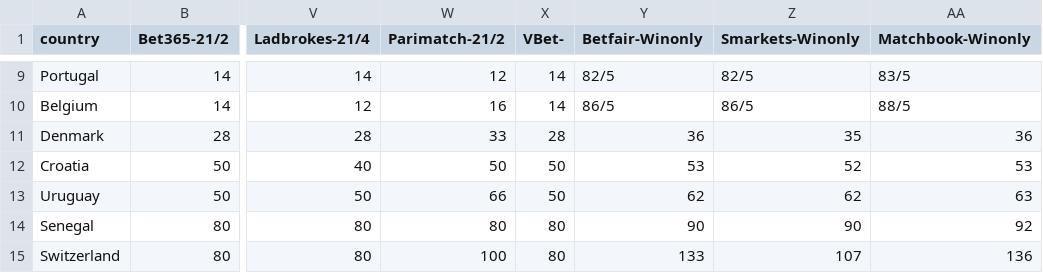
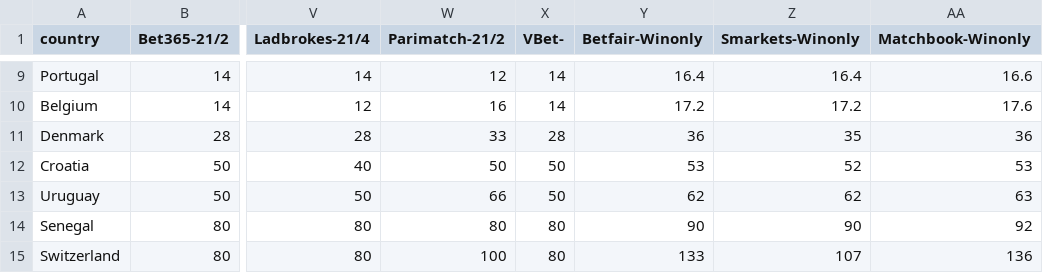
Before and after one commit to araupontones/CariQuiniela, a CSV file: data/2.scrapped/odds_winner.csv, drawn as a sheet; only a part is shown, gaps mark what is left out; the diff covers the shown part only; the diff names each change by its address in the sheet, - before the commit and + after, or states it on an @@ line.

```diff
--- a/data/2.scrapped/odds_winner.csv
+++ b/data/2.scrapped/odds_winner.csv
-Y9 (Betfair-Winonly): 82/5
+Y9 (Betfair-Winonly): 16.4
-Z9 (Smarkets-Winonly): 82/5
+Z9 (Smarkets-Winonly): 16.4
-AA9 (Matchbook-Winonly): 83/5
+AA9 (Matchbook-Winonly): 16.6
-Y10 (Betfair-Winonly): 86/5
+Y10 (Betfair-Winonly): 17.2
-Z10 (Smarkets-Winonly): 86/5
+Z10 (Smarkets-Winonly): 17.2
-AA10 (Matchbook-Winonly): 88/5
+AA10 (Matchbook-Winonly): 17.6
```
Also changed, not shown: 63 edited cells elsewhere in this file, 1 other file.
